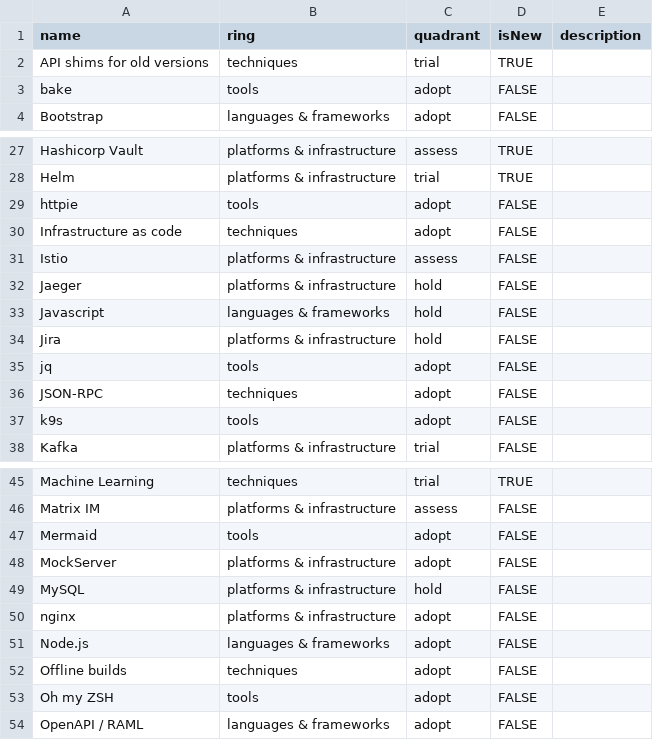
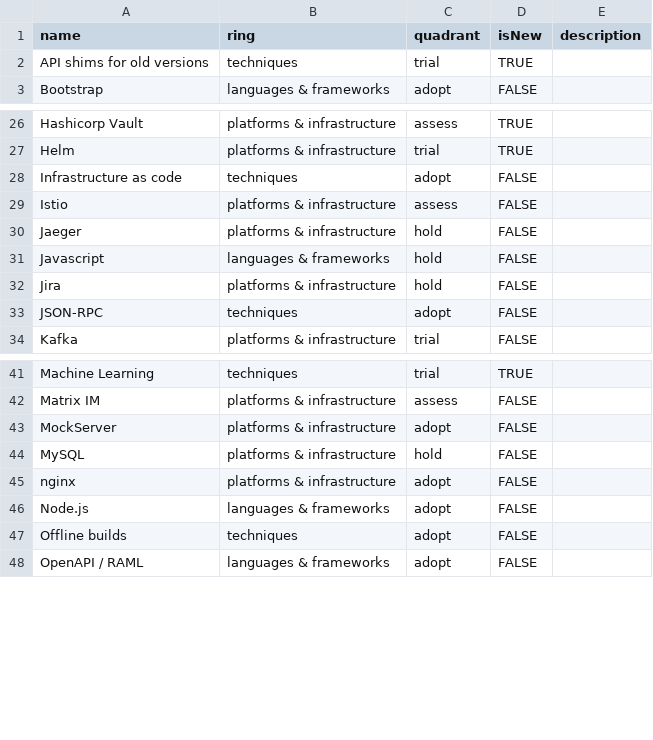
Before and after one commit to korchasa/tldr, a CSV file: korchasa Technology Radar 2020-03.csv, drawn as a sheet; only a part is shown, gaps mark what is left out; the diff covers the shown part only; the diff names each change by its address in the sheet, - before the commit and + after, or states it on an @@ line.

Commit message:
remove tools from tech radar

```diff
--- a/korchasa Technology Radar 2020-03.csv
+++ b/korchasa Technology Radar 2020-03.csv
-row 3: bake | tools | adopt | FALSE
-row 29: httpie | tools | adopt | FALSE
-row 35: jq | tools | adopt | FALSE
-row 37: k9s | tools | adopt | FALSE
-row 47: Mermaid | tools | adopt | FALSE
-row 53: Oh my ZSH | tools | adopt | FALSE
```
Also changed, not shown: 1 removed row elsewhere in this file.
